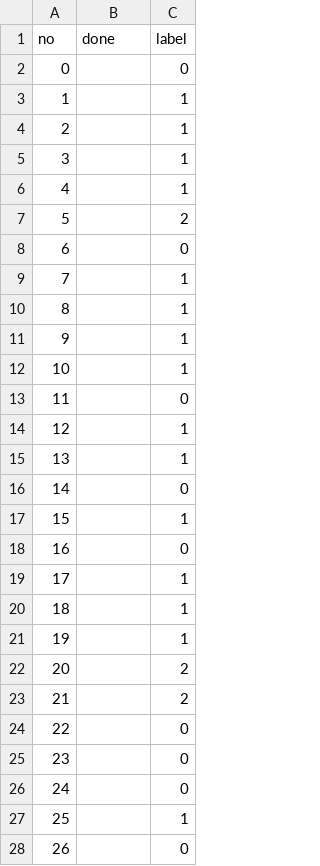
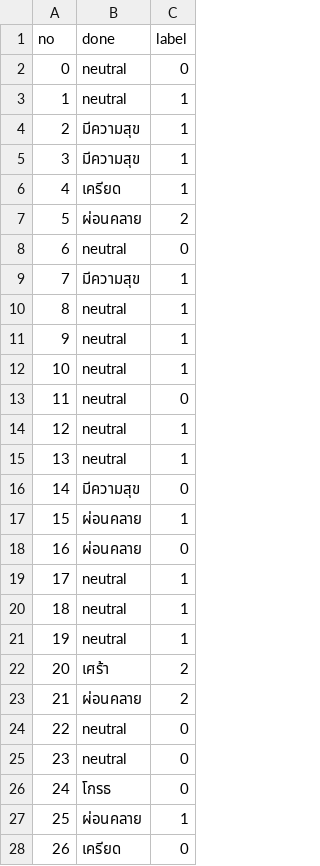
Before and after one commit to SukritJaAIproject/AICARE, a CSV file: test_youtube/Testingset/face9/model_4_s_alltrain/face9_4_r2.csv, drawn as a sheet; only a part is shown; the diff covers the shown part only.

```diff
--- a/test_youtube/Testingset/face9/model_4_s_alltrain/face9_4_r2.csv
+++ b/test_youtube/Testingset/face9/model_4_s_alltrain/face9_4_r2.csv
@@ -1,28 +1,28 @@
 no,done,label
-0,,0
-1,,1
-2,,1
-3,,1
-4,,1
-5,,2
-6,,0
-7,,1
-8,,1
-9,,1
-10,,1
-11,,0
-12,,1
-13,,1
-14,,0
-15,,1
-16,,0
-17,,1
-18,,1
-19,,1
-20,,2
-21,,2
-22,,0
-23,,0
-24,,0
-25,,1
-26,,0
+0,neutral,0
+1,neutral,1
+2,มีความสุข,1
+3,มีความสุข,1
+4,เครียด,1
+5,ผ่อนคลาย,2
+6,neutral,0
+7,มีความสุข,1
+8,neutral,1
+9,neutral,1
+10,neutral,1
+11,neutral,0
+12,neutral,1
+13,neutral,1
+14,มีความสุข,0
+15,ผ่อนคลาย,1
+16,ผ่อนคลาย,0
+17,neutral,1
+18,neutral,1
+19,neutral,1
+20,เศร้า,2
+21,ผ่อนคลาย,2
+22,neutral,0
+23,neutral,0
+24,โกรธ,0
+25,ผ่อนคลาย,1
+26,เครียด,0
```
Also changed, not shown: 54 edited cells elsewhere in this file, 19 other files.
